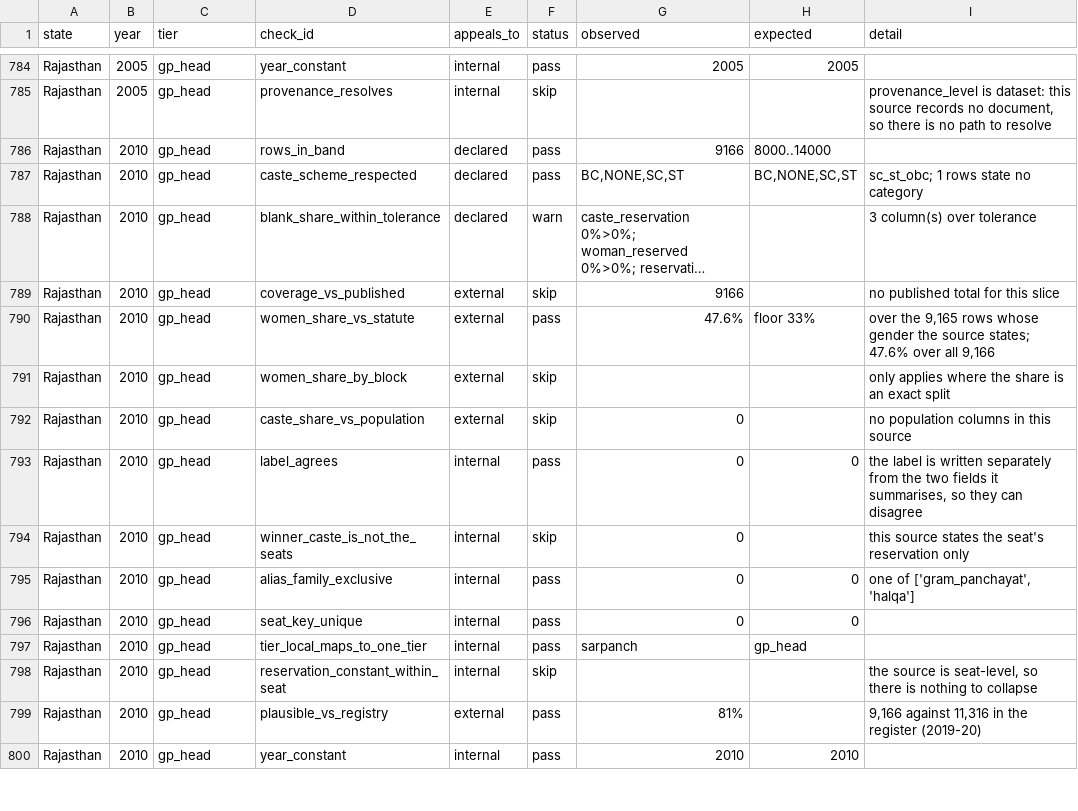
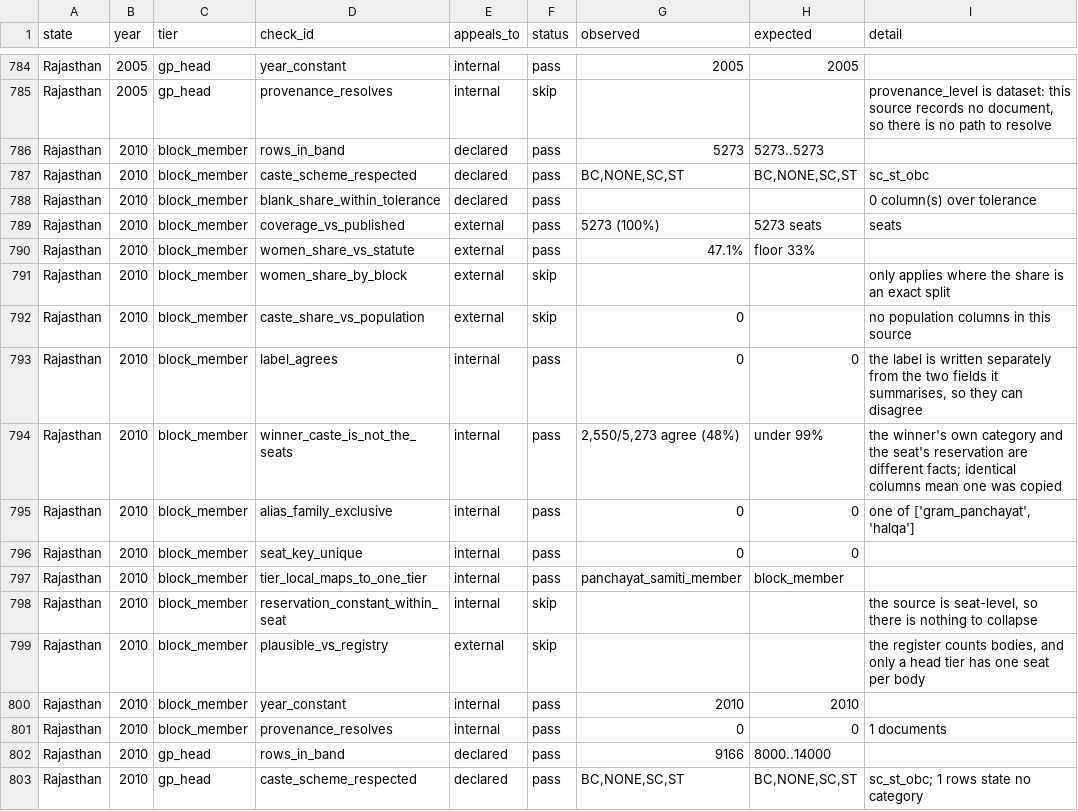
Before and after one commit to in-rolls/local_reservations, a CSV file: data/stats/slice_checks.csv, drawn as a sheet; only a part is shown, gaps mark what is left out; the shorter side is filled out with more unchanged rows; long unchanged cells end in ….

Commit message:
Add Rajasthan 2010 Panchayat Samiti seats

```diff
--- a/data/stats/slice_checks.csv
+++ b/data/stats/slice_checks.csv
@@ -785,2 +785,18 @@ Rajasthan,2005,gp_head,year_constant,internal,pass,2005,2005,
 Rajasthan,2005,gp_head,provenance_resolves,internal,skip,,,"provenance_level is dataset: this source records no document, so there is no path to resolve"
+Rajasthan,2010,block_member,rows_in_band,declared,pass,5273,5273..5273,
+Rajasthan,2010,block_member,caste_scheme_respected,declared,pass,"BC,NONE,SC,ST","BC,NONE,SC,ST",sc_st_obc
+Rajasthan,2010,block_member,blank_share_within_tolerance,declared,pass,,,0 column(s) over tolerance
+Rajasthan,2010,block_member,coverage_vs_published,external,pass,5273 (100%),5273 seats,seats
+Rajasthan,2010,block_member,women_share_vs_statute,external,pass,47.1%,floor 33%,
+Rajasthan,2010,block_member,women_share_by_block,external,skip,,,only applies where the share is an exact split
+Rajasthan,2010,block_member,caste_share_vs_population,external,skip,0,,no population columns in this source
+Rajasthan,2010,block_member,label_agrees,internal,pass,0,0,"the label is written separately from the two fields it summarises, so they can disagree"
+Rajasthan,2010,block_member,winner_caste_is_not_the_seats,internal,pass,"2,550/5,273 agree (48%)",under 99%,the winner's own category and the seat's reservation are different facts; identical columns mean one was copied
+Rajasthan,2010,block_member,alias_family_exclusive,internal,pass,0,0,"one of ['gram_panchayat', 'halqa']"
+Rajasthan,2010,block_member,seat_key_unique,internal,pass,0,0,
+Rajasthan,2010,block_member,tier_local_maps_to_one_tier,internal,pass,panchayat_samiti_member,block_member,
+Rajasthan,2010,block_member,reservation_constant_within_seat,internal,skip,,,"the source is seat-level, so there is nothing to collapse"
+Rajasthan,2010,block_member,plausible_vs_registry,external,skip,,,"the register counts bodies, and only a head tier has one seat per body"
+Rajasthan,2010,block_member,year_constant,internal,pass,2010,2010,
+Rajasthan,2010,block_member,provenance_resolves,internal,pass,0,0,1 documents
 Rajasthan,2010,gp_head,rows_in_band,declared,pass,9166,8000..14000,
```
Also changed, not shown: data/stats/slice_stats.csv, data/stats/state_stats.csv, 25 other files.
